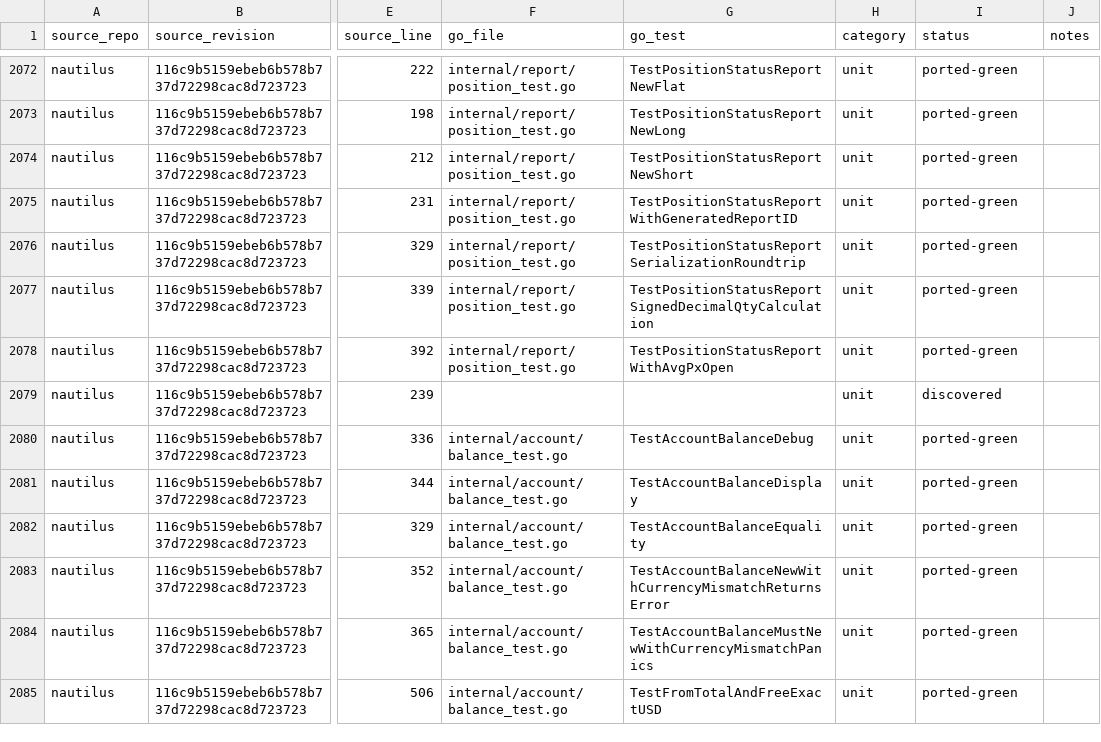
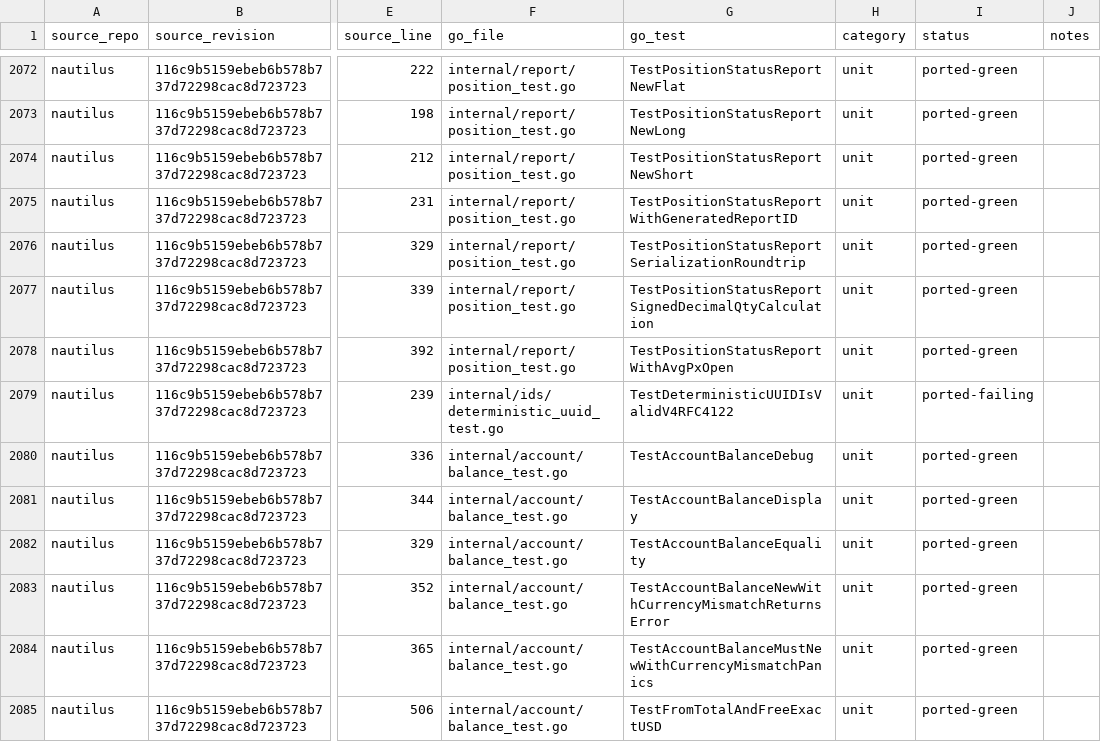
Before and after one commit to pbrazdil/platformgo, a CSV file: ports/test-port-map.csv, drawn as a sheet; only a part is shown, gaps mark what is left out; the diff names each change by its address in the sheet, - before the commit and + after, or states it on an @@ line.

Commit message:
test(ids): port deterministic UUID specification

```diff
--- a/ports/test-port-map.csv
+++ b/ports/test-port-map.csv
-F2079 (go_file): (empty)
+F2079 (go_file): internal/ids/deterministic_uuid_test.go
-G2079 (go_test): (empty)
+G2079 (go_test): TestDeterministicUUIDIsValidV4RFC4122
-I2079 (status): discovered
+I2079 (status): ported-failing
```
Also changed, not shown: 1 other file.
